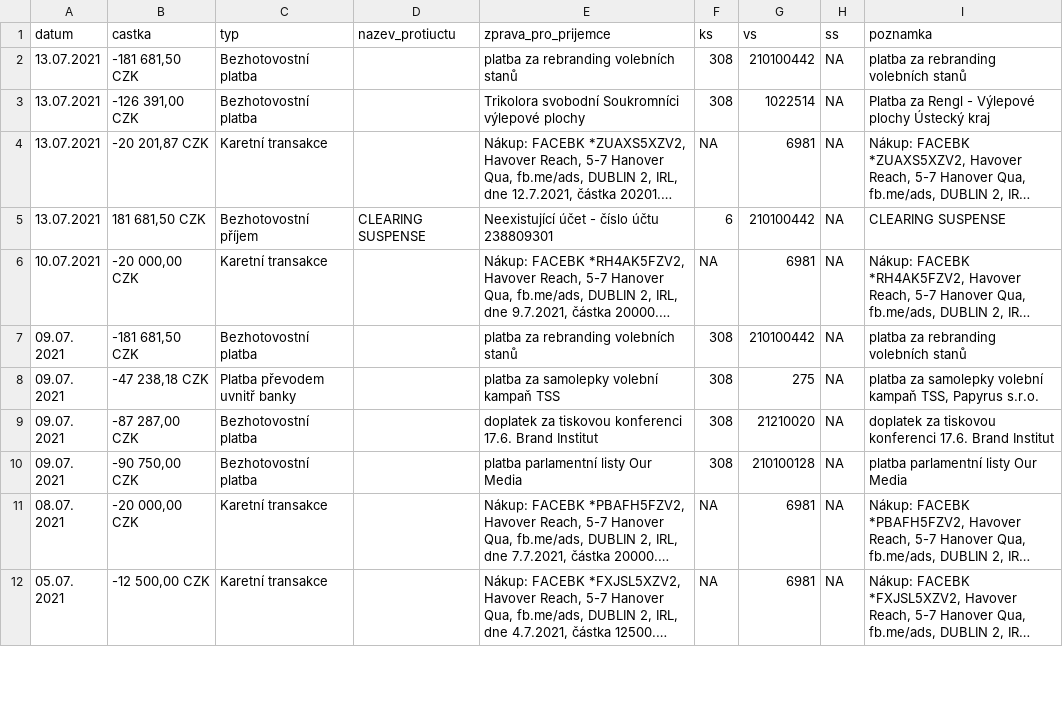
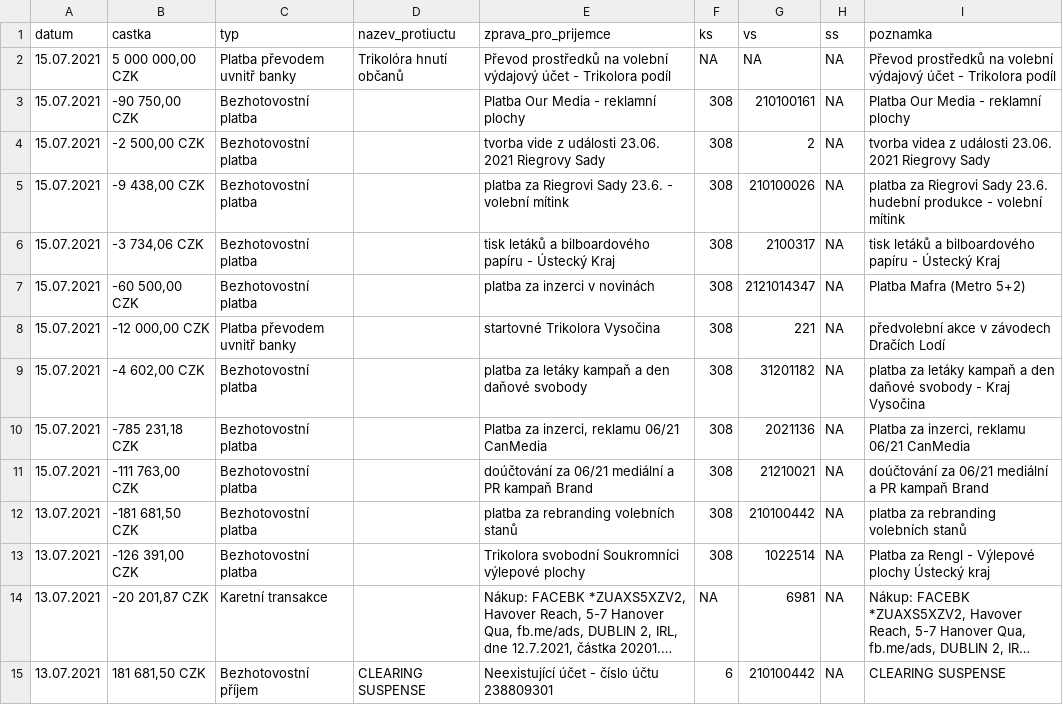
Before and after one commit to opop999/transparent_election_accounts, a CSV file: ucty_komplet/trikolora.csv, drawn as a sheet; only a part is shown; the shorter side is filled out with more unchanged rows; long unchanged cells end in …; the diff names each change by its address in the sheet, - before the commit and + after, or states it on an @@ line.

```diff
--- a/ucty_komplet/trikolora.csv
+++ b/ucty_komplet/trikolora.csv
+row 2: 15.07.2021 | 5 000 000,00 CZK | Platba převodem uvnitř banky | Trikolóra hnutí občanů | Převod prostředků na volební výdajový účet - Trikolora podíl | NA | NA | NA | Převod prostředků na volební výdajový účet - Trikolora podíl
+row 3: 15.07.2021 | -90 750,00 CZK | Bezhotovostní platba |  | Platba Our Media - reklamní plochy | 308 | 210100161 | NA | Platba Our Media - reklamní plochy
+row 4: 15.07.2021 | -2 500,00 CZK | Bezhotovostní platba |  | tvorba vide z události 23.06. 2021 Riegrovy Sady | 308 | 2 | NA | tvorba videa z události 23.06. 2021 Riegrovy Sady
+row 5: 15.07.2021 | -9 438,00 CZK | Bezhotovostní platba |  | platba za Riegrovi Sady 23.6. - volební mítink | 308 | 210100026 | NA | platba za Riegrovi Sady 23.6. hudební produkce - volební mítink
+row 6: 15.07.2021 | -3 734,06 CZK | Bezhotovostní platba |  | tisk letáků a bilboardového papíru - Ústecký Kraj | 308 | 2100317 | NA | tisk letáků a bilboardového papíru - Ústecký Kraj
+row 7: 15.07.2021 | -60 500,00 CZK | Bezhotovostní platba |  | platba za inzerci v novinách | 308 | 2121014347 | NA | Platba Mafra (Metro 5+2)
+row 8: 15.07.2021 | -12 000,00 CZK | Platba převodem uvnitř banky |  | startovné Trikolora Vysočina | 308 | 221 | NA | předvolební akce v závodech Dračích Lodí
+row 9: 15.07.2021 | -4 602,00 CZK | Bezhotovostní platba |  | platba za letáky kampaň a den daňové svobody | 308 | 31201182 | NA | platba za letáky kampaň a den daňové svobody - Kraj Vysočina
+row 10: 15.07.2021 | -785 231,18 CZK | Bezhotovostní platba |  | Platba za inzerci, reklamu 06/21 CanMedia | 308 | 2021136 | NA | Platba za inzerci, reklamu 06/21 CanMedia
+row 11: 15.07.2021 | -111 763,00 CZK | Bezhotovostní platba |  | doúčtování za 06/21 mediální a PR kampaň Brand | 308 | 21210021 | NA | doúčtování za 06/21 mediální a PR kampaň Brand
```
Also changed, not shown: ucty_komplet/aktualni_stav_vsech_uctu.csv, ucty_komplet/cssd.csv, 1 other file.
